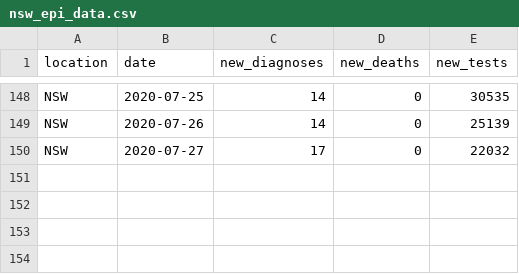
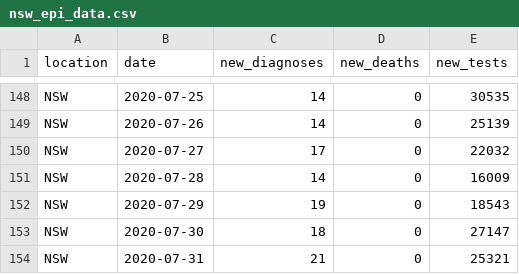
Before and after one commit to brain-modelling-group/covasim-qld-model, a CSV file: applications/NSW/nsw_epi_data.csv, drawn as a sheet; only a part is shown, gaps mark what is left out; the diff names each change by its address in the sheet, - before the commit and + after, or states it on an @@ line.

```diff
--- a/applications/NSW/nsw_epi_data.csv
+++ b/applications/NSW/nsw_epi_data.csv
+row 151: NSW | 2020-07-28 | 14 | 0 | 16009
+row 152: NSW | 2020-07-29 | 19 | 0 | 18543
+row 153: NSW | 2020-07-30 | 18 | 0 | 27147
+row 154: NSW | 2020-07-31 | 21 | 0 | 25321
```
Also changed, not shown: 4 other files.
